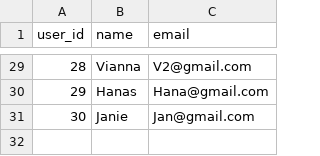
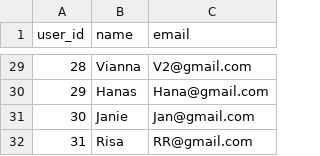
Before and after one commit to methasha20250805/game, a CSV file: users.csv, drawn as a sheet; only a part is shown, gaps mark what is left out; the diff names each change by its address in the sheet, - before the commit and + after, or states it on an @@ line.

Commit message:
adding users

```diff
--- a/users.csv
+++ b/users.csv
+row 32: 31 | Risa | RR@gmail.com
```
